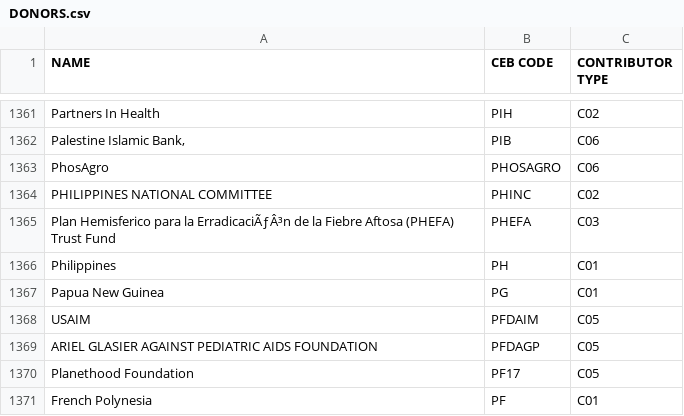
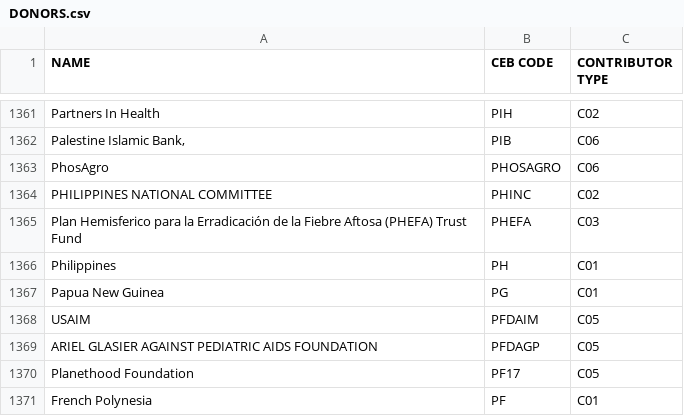
Before and after one commit to CEB-HLCM/FS-Public-Codes, a CSV file: DONORS.csv, drawn as a sheet; only a part is shown, gaps mark what is left out.

Commit message:
Updated DONORS

```diff
--- a/DONORS.csv
+++ b/DONORS.csv
@@ -1364,3 +1364,3 @@ PhosAgro,PHOSAGRO,C06
 PHILIPPINES NATIONAL COMMITTEE,PHINC,C02
-Plan Hemisferico para la ErradicaciÃƒÂ³n de la Fiebre Aftosa (PHEFA) Trust Fund,PHEFA,C03
+Plan Hemisferico para la Erradicación de la Fiebre Aftosa (PHEFA) Trust Fund,PHEFA,C03
 Philippines,PH,C01
```
